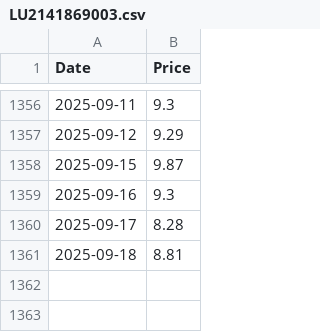
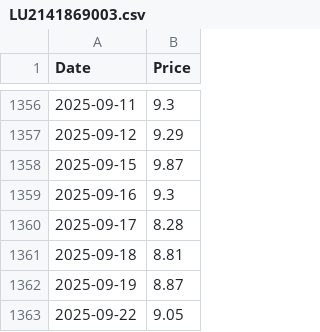
Before and after one commit to emmekappa/uncommon-funds, a CSV file: quotations/LU2141869003.csv, drawn as a sheet; only a part is shown, gaps mark what is left out; the diff names each change by its address in the sheet, - before the commit and + after, or states it on an @@ line.

```diff
--- a/quotations/LU2141869003.csv
+++ b/quotations/LU2141869003.csv
+row 1362: 2025-09-19 | 8.87
+row 1363: 2025-09-22 | 9.05
```
Also changed, not shown: quotations/ES0000012F76.csv, quotations/IT0005517195.csv, 3 other files.
